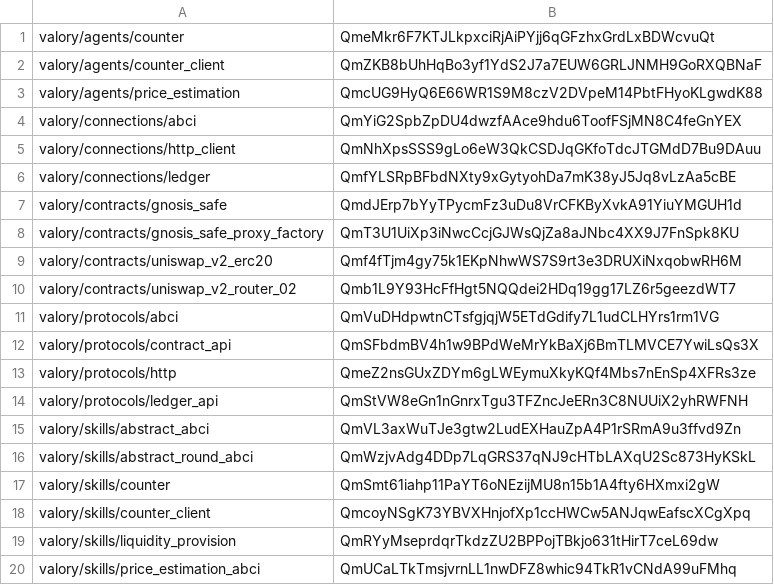
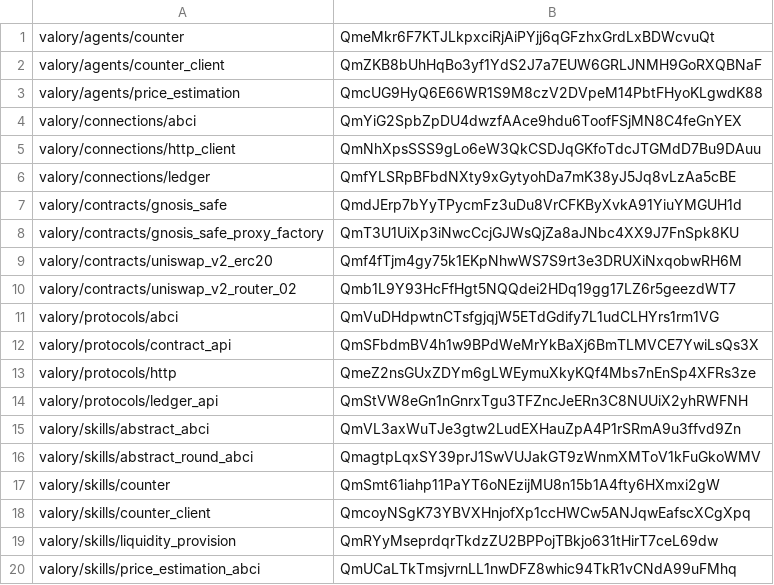
Before and after one commit to valory-xyz/open-autonomy, a CSV file: packages/hashes.csv, drawn as a sheet.

```diff
--- a/packages/hashes.csv
+++ b/packages/hashes.csv
@@ -15,3 +15,3 @@ valory/protocols/ledger_api,QmStVW8eGn1nGnrxTgu3TFZncJeERn3C8NUUiX2yhRWFNH
 valory/skills/abstract_abci,QmVL3axWuTJe3gtw2LudEXHauZpA4P1rSRmA9u3ffvd9Zn
-valory/skills/abstract_round_abci,QmWzjvAdg4DDp7LqGRS37qNJ9cHTbLAXqU2Sc873HyKSkL
+valory/skills/abstract_round_abci,QmagtpLqxSY39prJ1SwVUJakGT9zWnmXMToV1kFuGkoWMV
 valory/skills/counter,QmSmt61iahp11PaYT6oNEzijMU8n15b1A4fty6HXmxi2gW
```
Also changed, not shown: 3 other files.
